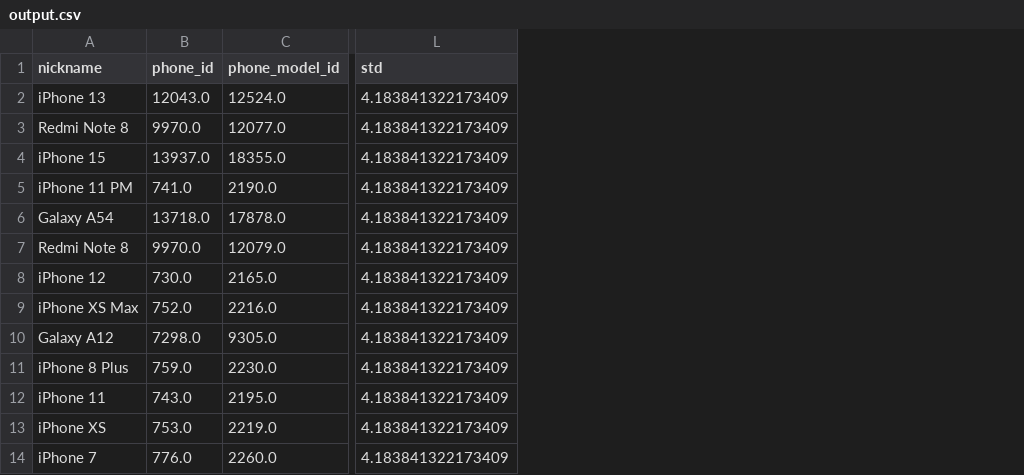
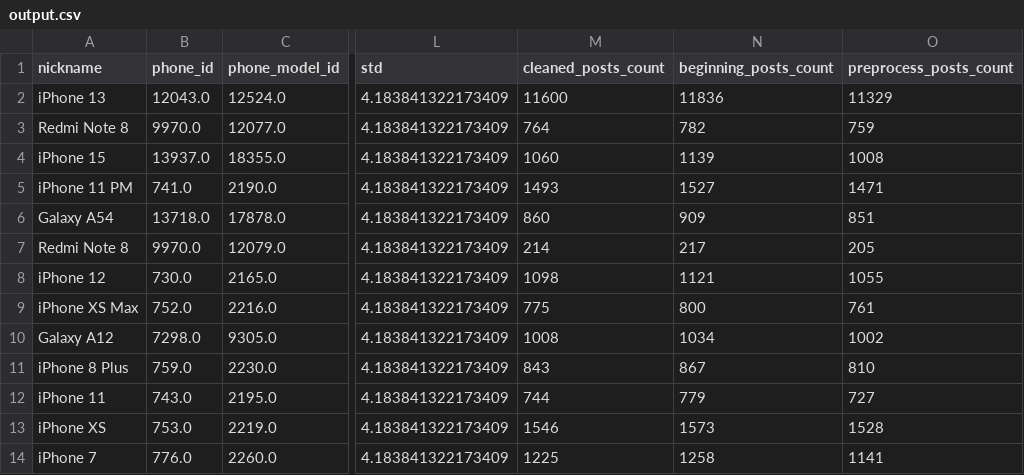
Before and after one commit to KhazaeiAmir110/DataWrangler, a CSV file: output_files/output.csv, drawn as a sheet; only a part is shown, gaps mark what is left out; the diff names each change by its address in the sheet, - before the commit and + after, or states it on an @@ line.

```diff
--- a/output_files/output.csv
+++ b/output_files/output.csv
+column M (cleaned_posts_count), rows 2-14: 11600 | 764 | 1060 | 1493 | 860 | 214 | 1098 | 775 | 1008 | 843 | 744 | 1546 | 1225
+column N (beginning_posts_count), rows 2-14: 11836 | 782 | 1139 | 1527 | 909 | 217 | 1121 | 800 | 1034 | 867 | 779 | 1573 | 1258
+column O (preprocess_posts_count), rows 2-14: 11329 | 759 | 1008 | 1471 | 851 | 205 | 1055 | 761 | 1002 | 810 | 727 | 1528 | 1141
```
Also changed, not shown: 2 other files.
